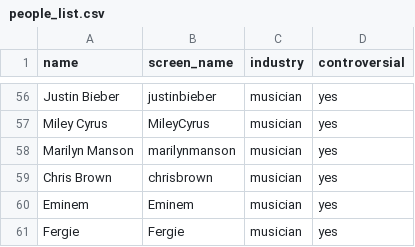
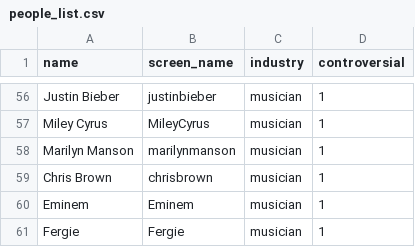
Before and after one commit to ptins/TweekOrTweet, a CSV file: people_list.csv, drawn as a sheet; only a part is shown, gaps mark what is left out; the diff covers the shown part only; the diff names each change by its address in the sheet, - before the commit and + after, or states it on an @@ line.

```diff
--- a/people_list.csv
+++ b/people_list.csv
-D56:D61 (controversial): yes
+D56:D61 (controversial): 1
```
Also changed, not shown: 54 edited cells elsewhere in this file, 6 other files.
